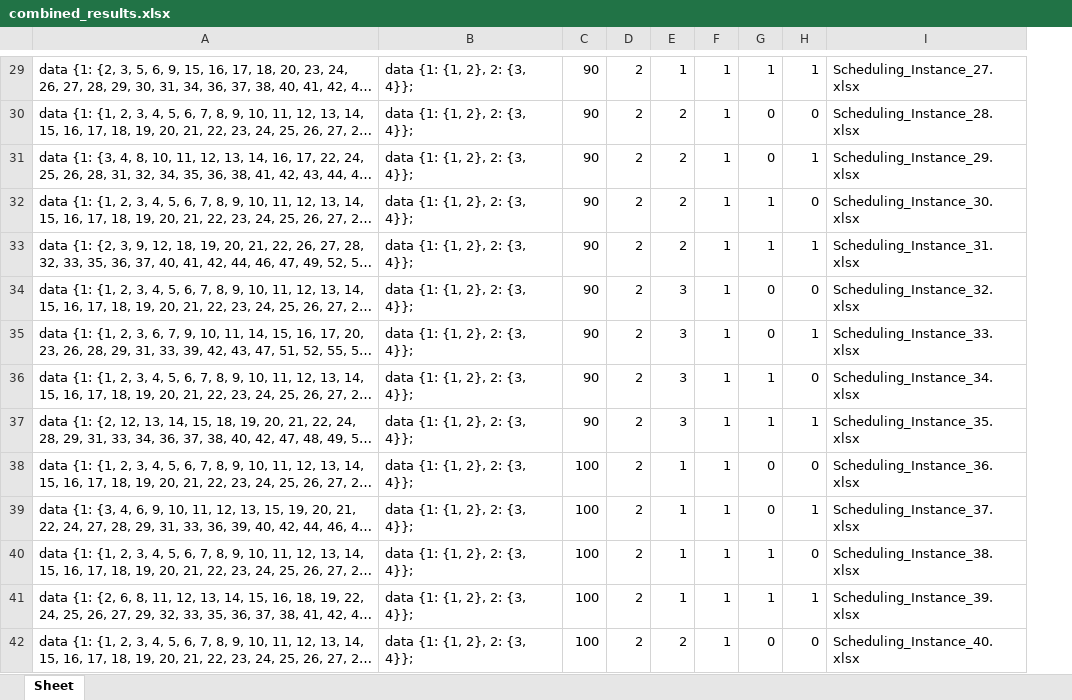
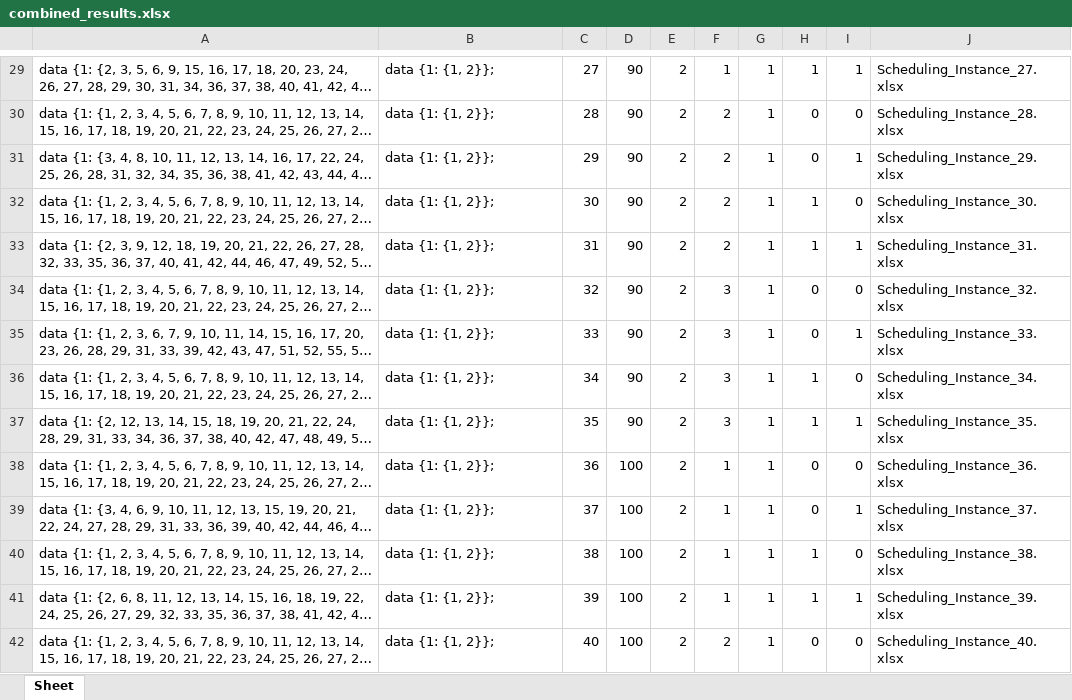
Before and after one commit to tcharte/Machine-Scheduling-Data-Generator, an Excel workbook: combined_results.xlsx, sheet Sheet, drawn as a sheet; only a part is shown, gaps mark what is left out; long unchanged cells end in …; values as stored, in another font and other column widths than the file's, no borders; the diff covers the shown part only; the diff names each change by its address in the sheet, - before the commit and + after, or states it on an @@ line.

```diff
--- a/combined_results.xlsx (sheet Sheet)
+++ b/combined_results.xlsx (sheet Sheet)
+column C, rows 29-42: 27 | 28 | 29 | 30 | 31 | 32 | 33 | 34 | 35 | 36 | 37 | 38 | 39 | 40
-B29:B42: data {1: {1, 2}, 2: {3, 4}};
+B29:B42: data {1: {1, 2}};
```
Also changed, not shown: 468 edited cells elsewhere in this sheet, 2 other files.
